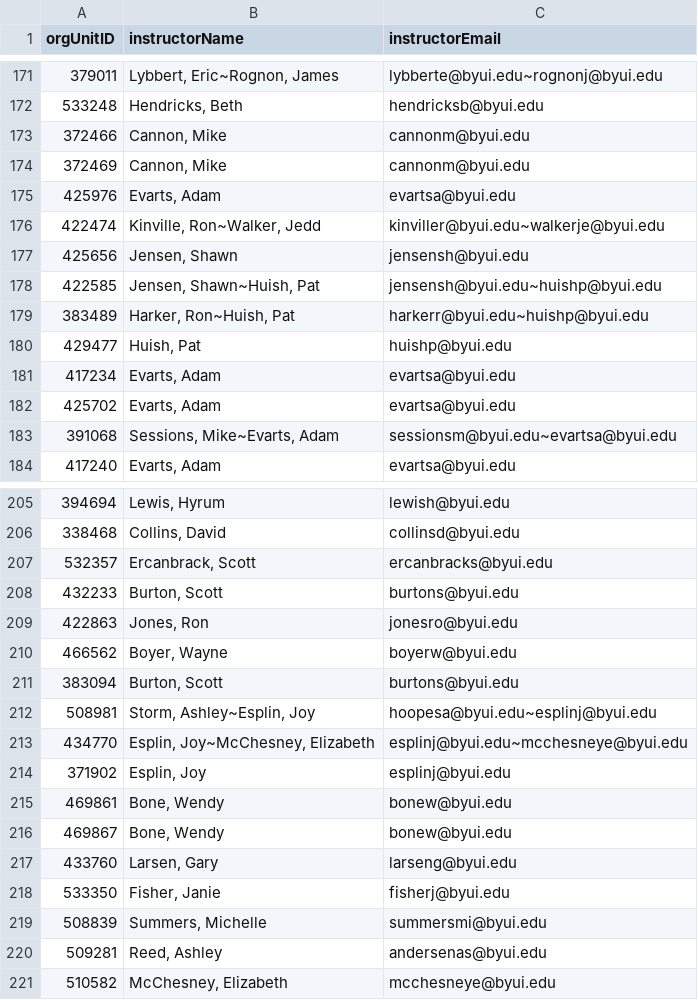
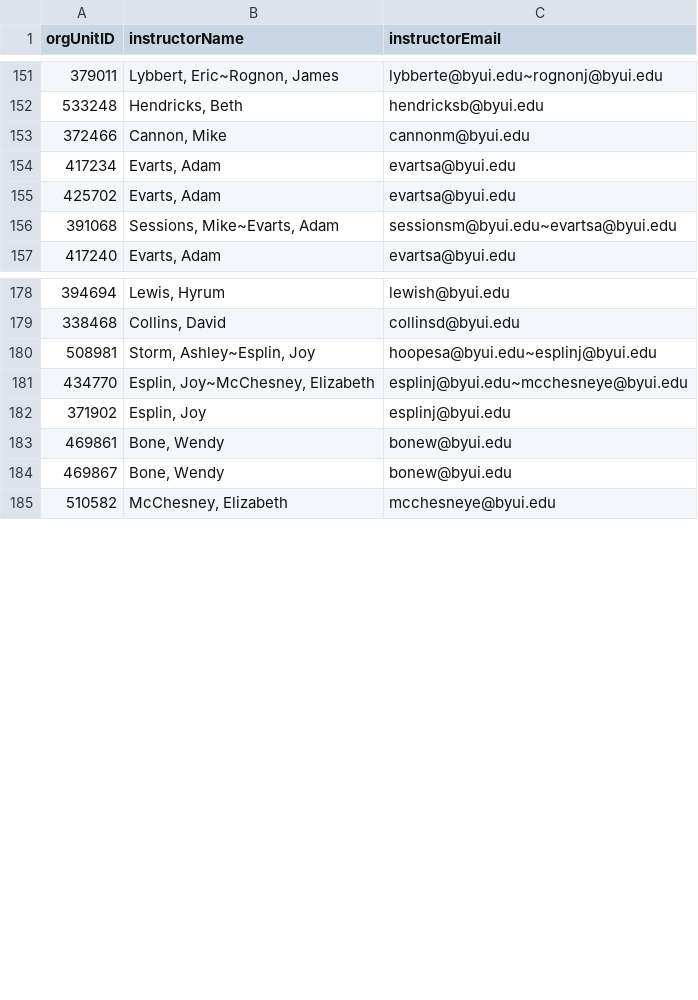
Before and after one commit to byuitechops/d2l-to-canvas-conversion-tool, a CSV file: camerons_tool/courses_that_need_saving.csv, drawn as a sheet; only a part is shown, gaps mark what is left out; the diff covers the shown part only.

```diff
--- a/camerons_tool/courses_that_need_saving.csv
+++ b/camerons_tool/courses_that_need_saving.csv
@@ -173,9 +153,2 @@ orgUnitID,instructorName,instructorEmail
 372466,"Cannon, Mike",cannonm@byui.edu
-372469,"Cannon, Mike",cannonm@byui.edu
-425976,"Evarts, Adam",evartsa@byui.edu
-422474,"Kinville, Ron~Walker, Jedd",kinviller@byui.edu~walkerje@byui.edu
-425656,"Jensen, Shawn",jensensh@byui.edu
-422585,"Jensen, Shawn~Huish, Pat",jensensh@byui.edu~huishp@byui.edu
-383489,"Harker, Ron~Huish, Pat",harkerr@byui.edu~huishp@byui.edu
-429477,"Huish, Pat",huishp@byui.edu
 417234,"Evarts, Adam",evartsa@byui.edu
@@ -206,7 +179,2 @@ orgUnitID,instructorName,instructorEmail
 338468,"Collins, David",collinsd@byui.edu
-532357,"Ercanbrack, Scott",ercanbracks@byui.edu
-432233,"Burton, Scott",burtons@byui.edu
-422863,"Jones, Ron",jonesro@byui.edu
-466562,"Boyer, Wayne",boyerw@byui.edu
-383094,"Burton, Scott",burtons@byui.edu
 508981,"Storm, Ashley~Esplin, Joy",hoopesa@byui.edu~esplinj@byui.edu
@@ -216,6 +184,2 @@ orgUnitID,instructorName,instructorEmail
 469867,"Bone, Wendy",bonew@byui.edu
-433760,"Larsen, Gary",larseng@byui.edu
-533350,"Fisher, Janie",fisherj@byui.edu
-508839,"Summers, Michelle",summersmi@byui.edu
-509281,"Reed, Ashley",andersenas@byui.edu
 510582,"McChesney, Elizabeth",mcchesneye@byui.edu
```
Also changed, not shown: 43 removed rows elsewhere in this file, 1 other file.
